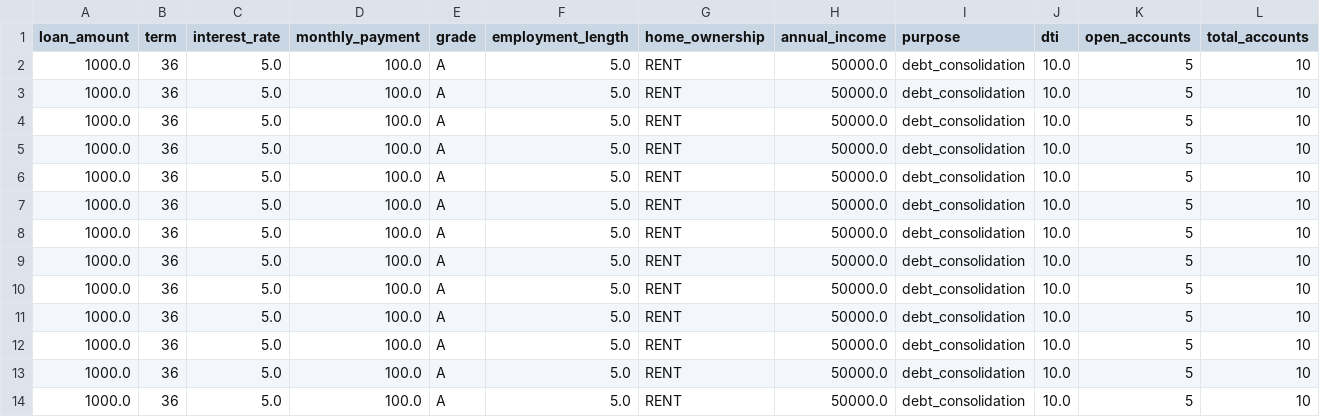
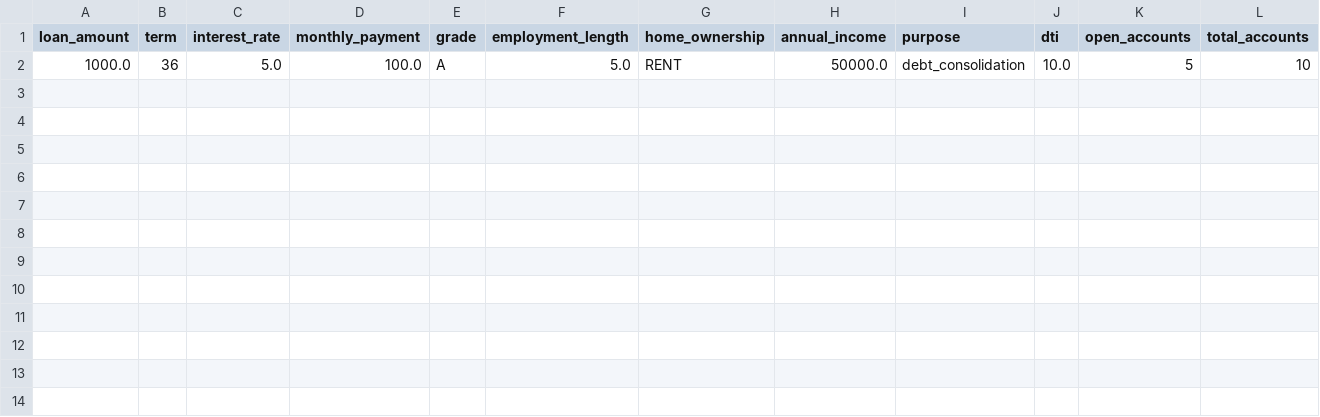
Before and after one commit to yenthanh115/ds-pm-fin-p01, a CSV file: data/processed.csv, drawn as a sheet; only a part is shown; rows hold the shown columns only; the diff names each change by its address in the sheet, - before the commit and + after, or states it on an @@ line.

```diff
--- a/data/processed.csv
+++ b/data/processed.csv
-row 3: 1000.0 | 36 | 5.0 | 100.0 | A | 5.0 | RENT | 50000.0 | debt_consolidation | 10.0 | 5 | 10
-row 4: 1000.0 | 36 | 5.0 | 100.0 | A | 5.0 | RENT | 50000.0 | debt_consolidation | 10.0 | 5 | 10
-row 5: 1000.0 | 36 | 5.0 | 100.0 | A | 5.0 | RENT | 50000.0 | debt_consolidation | 10.0 | 5 | 10
-row 6: 1000.0 | 36 | 5.0 | 100.0 | A | 5.0 | RENT | 50000.0 | debt_consolidation | 10.0 | 5 | 10
-row 7: 1000.0 | 36 | 5.0 | 100.0 | A | 5.0 | RENT | 50000.0 | debt_consolidation | 10.0 | 5 | 10
-row 8: 1000.0 | 36 | 5.0 | 100.0 | A | 5.0 | RENT | 50000.0 | debt_consolidation | 10.0 | 5 | 10
-row 9: 1000.0 | 36 | 5.0 | 100.0 | A | 5.0 | RENT | 50000.0 | debt_consolidation | 10.0 | 5 | 10
-row 10: 1000.0 | 36 | 5.0 | 100.0 | A | 5.0 | RENT | 50000.0 | debt_consolidation | 10.0 | 5 | 10
-row 11: 1000.0 | 36 | 5.0 | 100.0 | A | 5.0 | RENT | 50000.0 | debt_consolidation | 10.0 | 5 | 10
-row 12: 1000.0 | 36 | 5.0 | 100.0 | A | 5.0 | RENT | 50000.0 | debt_consolidation | 10.0 | 5 | 10
-row 13: 1000.0 | 36 | 5.0 | 100.0 | A | 5.0 | RENT | 50000.0 | debt_consolidation | 10.0 | 5 | 10
-row 14: 1000.0 | 36 | 5.0 | 100.0 | A | 5.0 | RENT | 50000.0 | debt_consolidation | 10.0 | 5 | 10
```
Also changed, not shown: 7 other files.
